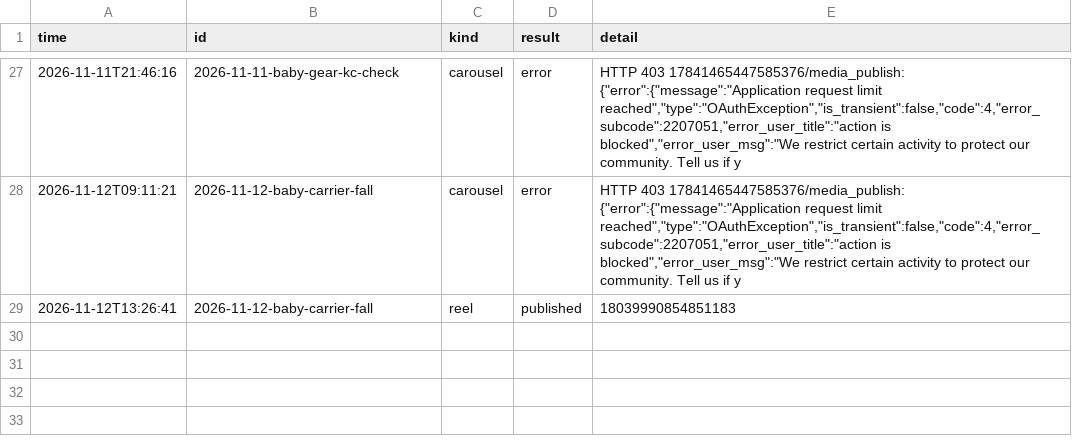
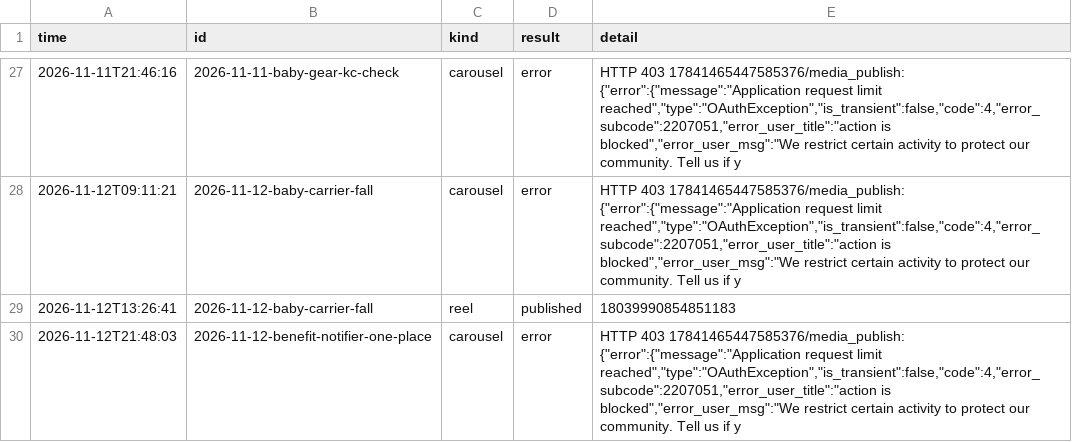
Before and after one commit to lookjsy-dotcom/d280-media, a CSV file: publish-log.csv, drawn as a sheet; only a part is shown, gaps mark what is left out.

```diff
--- a/publish-log.csv
+++ b/publish-log.csv
@@ -29 +29,2 @@ time,id,kind,result,detail
 2026-11-12T13:26:41,2026-11-12-baby-carrier-fall,reel,published,18039990854851183
+2026-11-12T21:48:03,2026-11-12-benefit-notifier-one-place,carousel,error,"HTTP 403 17841465447585376/media_publish: {""error"":{""message"":""Application request limit reached"",""type"":""OAuthException"",""is_transient"":false,""code"":4,""error_subcode"":2207051,""error_user_title"":""action is blocked"",""error_user_msg"":""We restrict certain activity to protect our community. Tell us if y"
```
